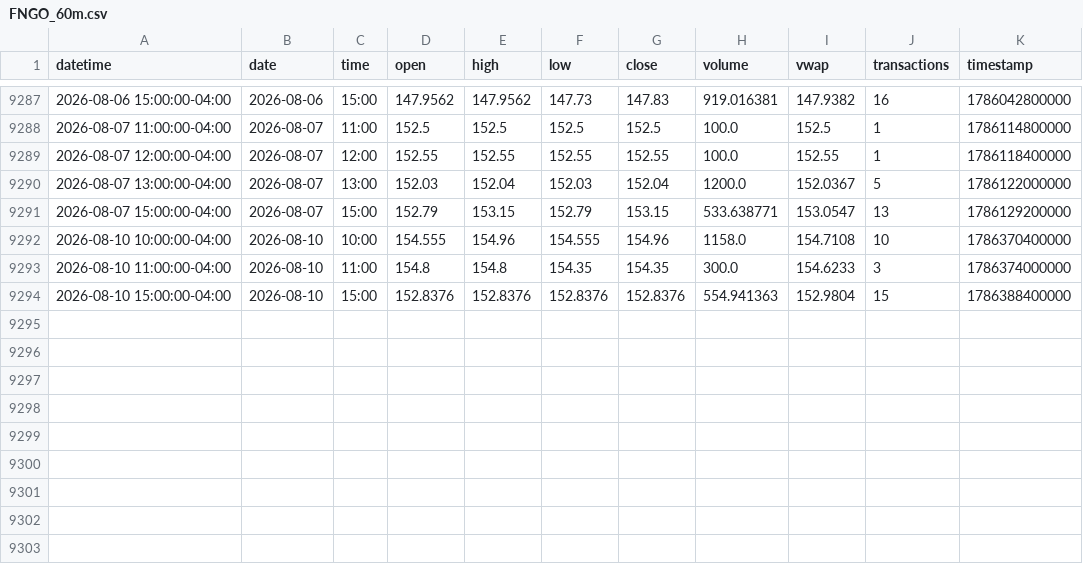
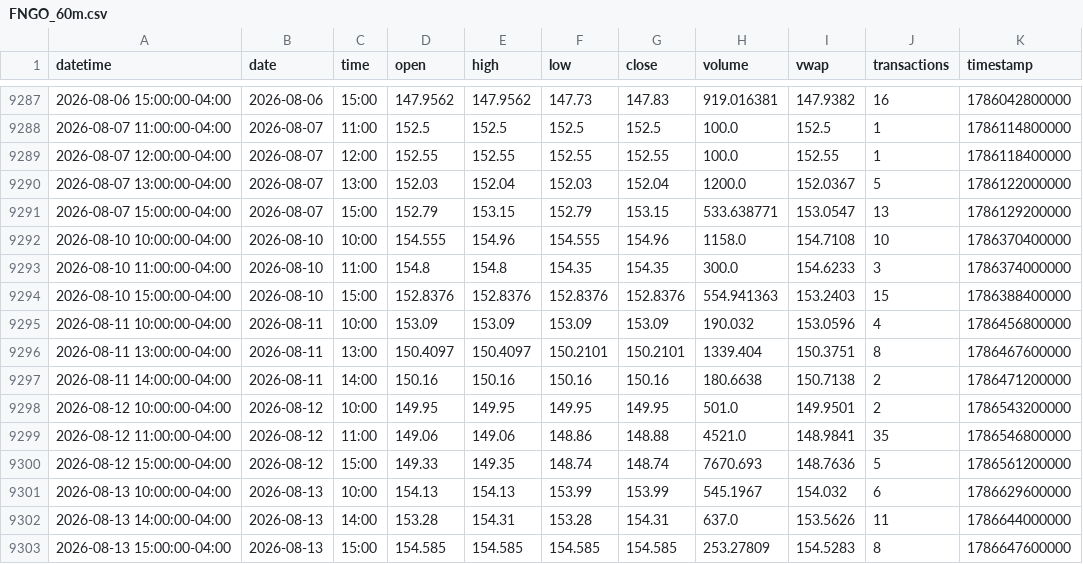
Before and after one commit to mjo156-ship-it/Market-Signals, a CSV file: data/polygon/FNGO_60m.csv, drawn as a sheet; only a part is shown, gaps mark what is left out.

```diff
--- a/data/polygon/FNGO_60m.csv
+++ b/data/polygon/FNGO_60m.csv
@@ -9293,2 +9293,11 @@ datetime,date,time,open,high,low,close,volume,vwap,transactions,timestamp
 2026-08-10 11:00:00-04:00,2026-08-10,11:00,154.8,154.8,154.35,154.35,300.0,154.6233,3,1786374000000
-2026-08-10 15:00:00-04:00,2026-08-10,15:00,152.8376,152.8376,152.8376,152.8376,554.941363,152.9804,15,1786388400000
+2026-08-10 15:00:00-04:00,2026-08-10,15:00,152.8376,152.8376,152.8376,152.8376,554.941363,153.2403,15,1786388400000
+2026-08-11 10:00:00-04:00,2026-08-11,10:00,153.09,153.09,153.09,153.09,190.032,153.0596,4,1786456800000
+2026-08-11 13:00:00-04:00,2026-08-11,13:00,150.4097,150.4097,150.2101,150.2101,1339.404,150.3751,8,1786467600000
+2026-08-11 14:00:00-04:00,2026-08-11,14:00,150.16,150.16,150.16,150.16,180.6638,150.7138,2,1786471200000
+2026-08-12 10:00:00-04:00,2026-08-12,10:00,149.95,149.95,149.95,149.95,501.0,149.9501,2,1786543200000
+2026-08-12 11:00:00-04:00,2026-08-12,11:00,149.06,149.06,148.86,148.88,4521.0,148.9841,35,1786546800000
+2026-08-12 15:00:00-04:00,2026-08-12,15:00,149.33,149.35,148.74,148.74,7670.693,148.7636,5,1786561200000
+2026-08-13 10:00:00-04:00,2026-08-13,10:00,154.13,154.13,153.99,153.99,545.1967,154.032,6,1786629600000
+2026-08-13 14:00:00-04:00,2026-08-13,14:00,153.28,154.31,153.28,154.31,637.0,153.5626,11,1786644000000
+2026-08-13 15:00:00-04:00,2026-08-13,15:00,154.585,154.585,154.585,154.585,253.27809,154.5283,8,1786647600000
```
Also changed, not shown: data/polygon/BTCUSD_60m.csv, data/polygon/HIBL_60m.csv, 6 other files.
